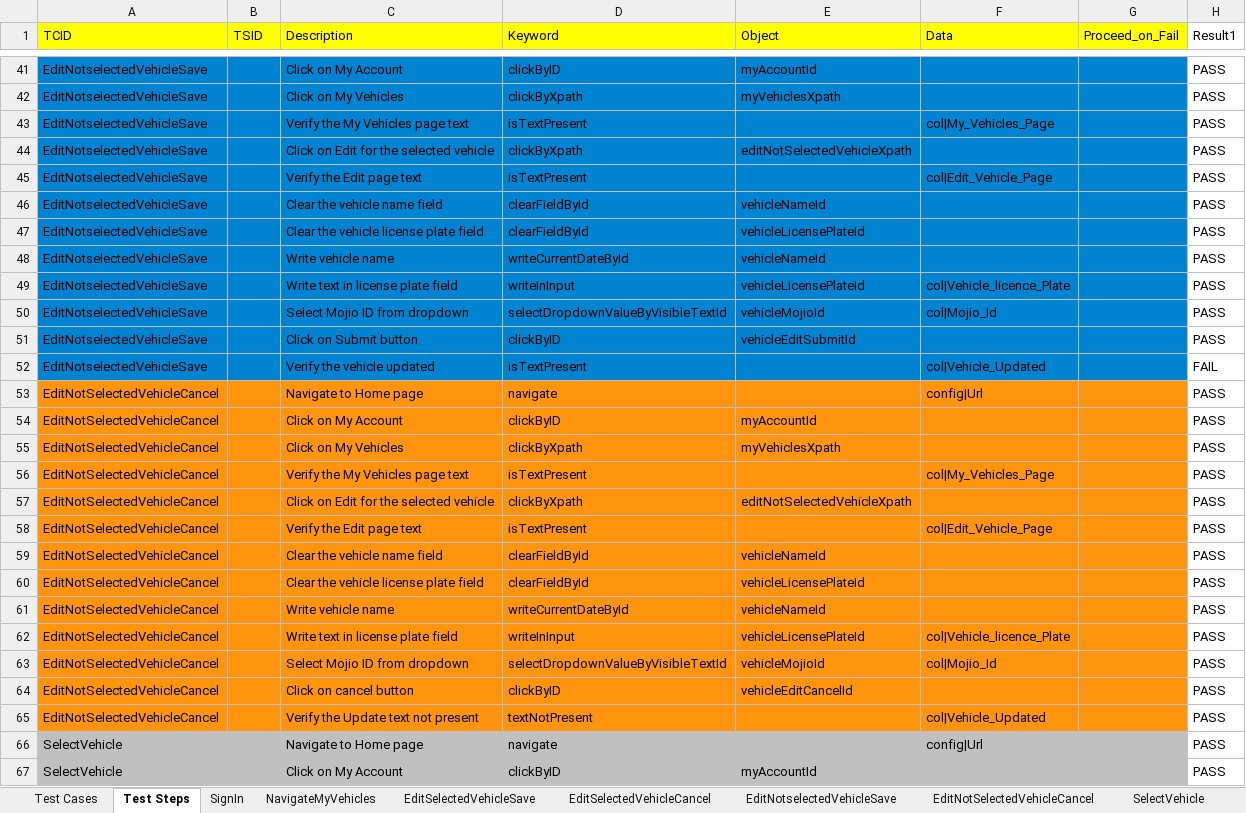
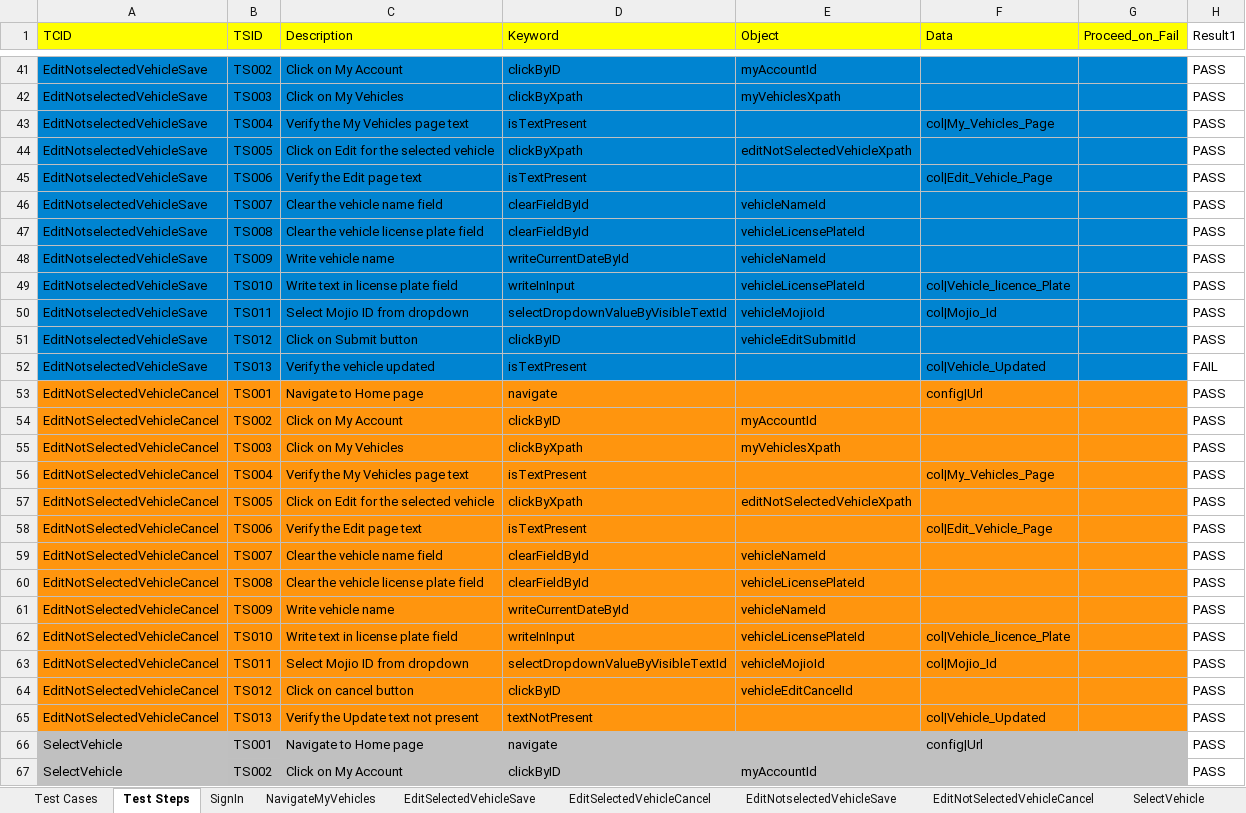
Before and after one commit to vanditj-optimus/MyMojioWebsite, an Excel workbook: MyMojioWebsite/src/com/mojio/xls/MyVehicles.xlsx, sheet Test Steps, drawn as a sheet; only a part is shown, gaps mark what is left out; values as stored, in another font and other column widths than the file's, no borders; the diff covers the shown part only; the diff names each change by its address in the sheet, - before the commit and + after, or states it on an @@ line.

```diff
--- a/MyMojioWebsite/src/com/mojio/xls/MyVehicles.xlsx (sheet Test Steps)
+++ b/MyMojioWebsite/src/com/mojio/xls/MyVehicles.xlsx (sheet Test Steps)
-B41 (TSID): (empty)
+B41 (TSID): TS002
-B42 (TSID): (empty)
+B42 (TSID): TS003
-B43 (TSID): (empty)
+B43 (TSID): TS004
-B44 (TSID): (empty)
+B44 (TSID): TS005
-B45 (TSID): (empty)
+B45 (TSID): TS006
-B46 (TSID): (empty)
+B46 (TSID): TS007
-B47 (TSID): (empty)
+B47 (TSID): TS008
-B48 (TSID): (empty)
+B48 (TSID): TS009
-B49 (TSID): (empty)
+B49 (TSID): TS010
-B50 (TSID): (empty)
+B50 (TSID): TS011
-B51 (TSID): (empty)
+B51 (TSID): TS012
-B52 (TSID): (empty)
+B52 (TSID): TS013
-B53 (TSID): (empty)
+B53 (TSID): TS001
-B54 (TSID): (empty)
+B54 (TSID): TS002
-B55 (TSID): (empty)
+B55 (TSID): TS003
-B56 (TSID): (empty)
+B56 (TSID): TS004
-B57 (TSID): (empty)
+B57 (TSID): TS005
-B58 (TSID): (empty)
+B58 (TSID): TS006
-B59 (TSID): (empty)
+B59 (TSID): TS007
-B60 (TSID): (empty)
+B60 (TSID): TS008
-B61 (TSID): (empty)
+B61 (TSID): TS009
-B62 (TSID): (empty)
+B62 (TSID): TS010
-B63 (TSID): (empty)
+B63 (TSID): TS011
-B64 (TSID): (empty)
+B64 (TSID): TS012
-B65 (TSID): (empty)
+B65 (TSID): TS013
-B66 (TSID): (empty)
+B66 (TSID): TS001
-B67 (TSID): (empty)
+B67 (TSID): TS002
```
Also changed, not shown: 51 edited cells elsewhere in this sheet, MyMojioWebsite/bin/com/mojio/xls/MyVehicles.xlsx, MyMojioWebsite/bin/com/mojio/xls/Suite.xlsx, 8 other files.
